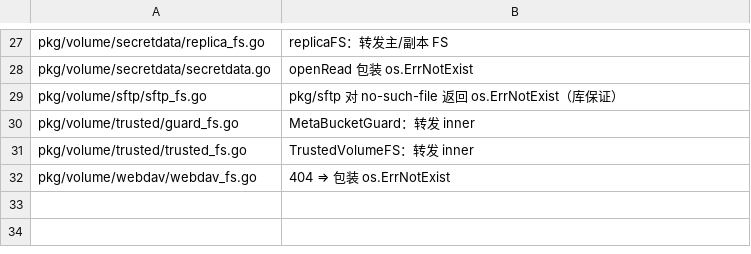
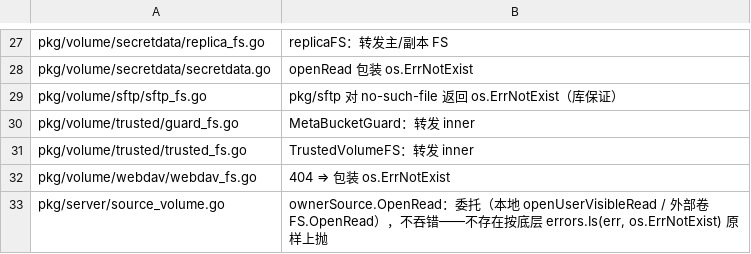
Before and after one commit to cocomhub/sproxy, a TSV file: internal/archcheck/openread_notexist.tsv, drawn as a sheet; only a part is shown, gaps mark what is left out.

```diff
--- a/internal/archcheck/openread_notexist.tsv
+++ b/internal/archcheck/openread_notexist.tsv
@@ -32 +32,2 @@ pkg/volume/trusted/trusted_fs.go	TrustedVolumeFS：转发 inner
 pkg/volume/webdav/webdav_fs.go	404 ⇒ 包装 os.ErrNotExist
+pkg/server/source_volume.go	ownerSource.OpenRead：委托（本地 openUserVisibleRead / 外部卷 FS.OpenRead），不吞错——不存在按底层 errors.Is(err, os.ErrNotExist) 原样上抛
```
Also changed, not shown: internal/archcheck/external_fs_calls.tsv.
